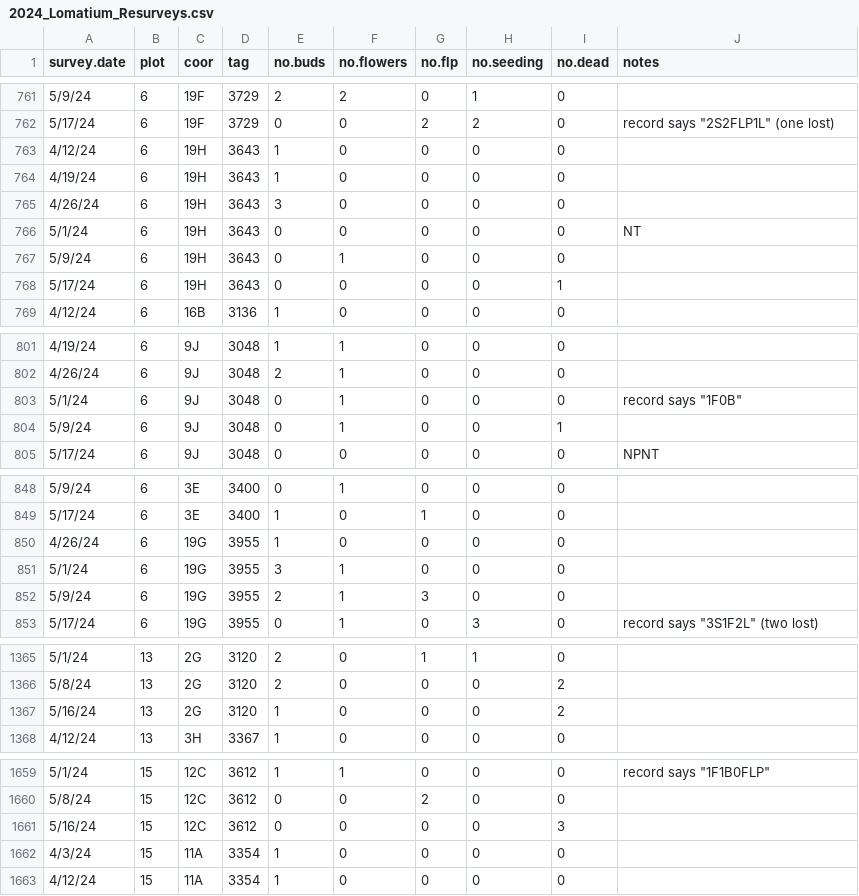
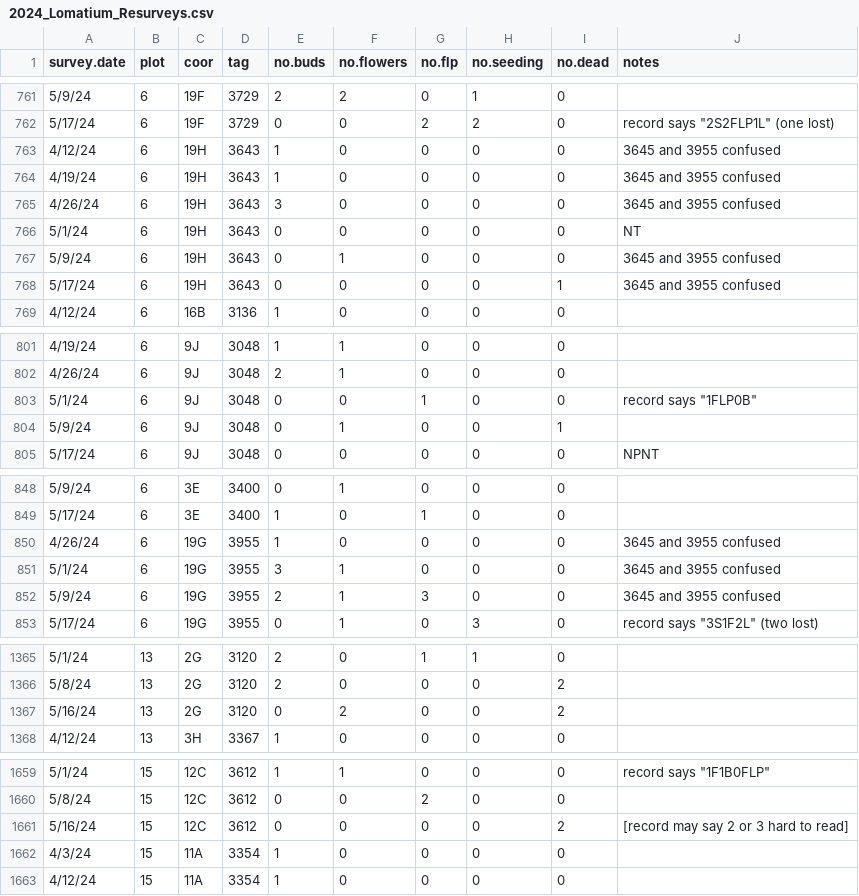
Before and after one commit to swnordstrom/cowichan_phen_demo, a CSV file: 00_raw_data/lomatium_demography/2024_Lomatium_Resurveys.csv, drawn as a sheet; only a part is shown, gaps mark what is left out; the diff covers the shown part only.

Commit message:
add notes and correct some data entry mistakes in 2024 lomatium phen data

```diff
--- a/00_raw_data/lomatium_demography/2024_Lomatium_Resurveys.csv
+++ b/00_raw_data/lomatium_demography/2024_Lomatium_Resurveys.csv
@@ -762,8 +762,8 @@ survey.date,plot,coor,tag,no.buds,no.flowers,no.flp,no.seeding,no.dead,notes
 5/17/24,6,19F,3729,0,0,2,2,0,"record says ""2S2FLP1L"" (one lost)"
-4/12/24,6,19H,3643,1,0,0,0,0,
-4/19/24,6,19H,3643,1,0,0,0,0,
-4/26/24,6,19H,3643,3,0,0,0,0,
+4/12/24,6,19H,3643,1,0,0,0,0,3645 and 3955 confused
+4/19/24,6,19H,3643,1,0,0,0,0,3645 and 3955 confused
+4/26/24,6,19H,3643,3,0,0,0,0,3645 and 3955 confused
 5/1/24,6,19H,3643,0,0,0,0,0,NT
-5/9/24,6,19H,3643,0,1,0,0,0,
-5/17/24,6,19H,3643,0,0,0,0,1,
+5/9/24,6,19H,3643,0,1,0,0,0,3645 and 3955 confused
+5/17/24,6,19H,3643,0,0,0,0,1,3645 and 3955 confused
 4/12/24,6,16B,3136,1,0,0,0,0,
@@ -802,3 +802,3 @@ survey.date,plot,coor,tag,no.buds,no.flowers,no.flp,no.seeding,no.dead,notes
 4/26/24,6,9J,3048,2,1,0,0,0,
-5/1/24,6,9J,3048,0,1,0,0,0,"record says ""1F0B"""
+5/1/24,6,9J,3048,0,0,1,0,0,"record says ""1FLP0B"""
 5/9/24,6,9J,3048,0,1,0,0,1,
@@ -849,5 +849,5 @@ survey.date,plot,coor,tag,no.buds,no.flowers,no.flp,no.seeding,no.dead,notes
 5/17/24,6,3E,3400,1,0,1,0,0,
-4/26/24,6,19G,3955,1,0,0,0,0,
-5/1/24,6,19G,3955,3,1,0,0,0,
-5/9/24,6,19G,3955,2,1,3,0,0,
+4/26/24,6,19G,3955,1,0,0,0,0,3645 and 3955 confused
+5/1/24,6,19G,3955,3,1,0,0,0,3645 and 3955 confused
+5/9/24,6,19G,3955,2,1,3,0,0,3645 and 3955 confused
 5/17/24,6,19G,3955,0,1,0,3,0,"record says ""3S1F2L"" (two lost)"
@@ -1366,3 +1366,3 @@ survey.date,plot,coor,tag,no.buds,no.flowers,no.flp,no.seeding,no.dead,notes
 5/8/24,13,2G,3120,2,0,0,0,2,
-5/16/24,13,2G,3120,1,0,0,0,2,
+5/16/24,13,2G,3120,0,2,0,0,2,
 4/12/24,13,3H,3367,1,0,0,0,0,
@@ -1660,3 +1660,3 @@ survey.date,plot,coor,tag,no.buds,no.flowers,no.flp,no.seeding,no.dead,notes
 5/8/24,15,12C,3612,0,0,2,0,0,
-5/16/24,15,12C,3612,0,0,0,0,3,
+5/16/24,15,12C,3612,0,0,0,0,2,[record may say 2 or 3 hard to read]
 4/3/24,15,11A,3354,1,0,0,0,0,
```
Also changed, not shown: 5 edited cells elsewhere in this file.
